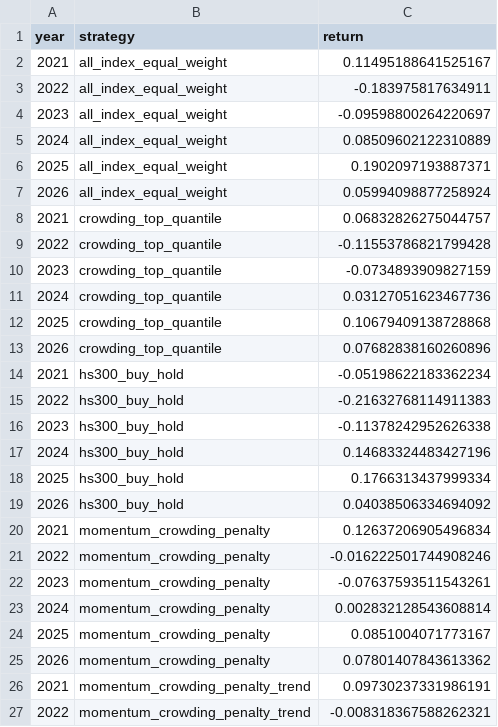
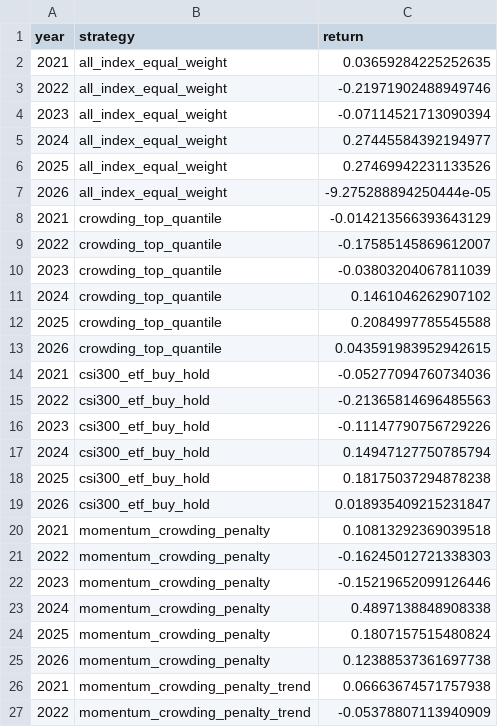
Before and after one commit to ericxuzhesheng/Trading-Crowding-Momentum-Strategy, a CSV file: outputs/tables/yearly_returns.csv, drawn as a sheet; only a part is shown; the diff covers the shown part only.

```diff
--- a/outputs/tables/yearly_returns.csv
+++ b/outputs/tables/yearly_returns.csv
@@ -1,27 +1,27 @@
 year,strategy,return
-2021,all_index_equal_weight,0.11495188641525167
-2022,all_index_equal_weight,-0.183975817634911
-2023,all_index_equal_weight,-0.09598800264220697
-2024,all_index_equal_weight,0.08509602122310889
-2025,all_index_equal_weight,0.1902097193887371
-2026,all_index_equal_weight,0.05994098877258924
-2021,crowding_top_quantile,0.06832826275044757
-2022,crowding_top_quantile,-0.11553786821799428
-2023,crowding_top_quantile,-0.0734893909827159
-2024,crowding_top_quantile,0.03127051623467736
-2025,crowding_top_quantile,0.10679409138728868
-2026,crowding_top_quantile,0.07682838160260896
-2021,hs300_buy_hold,-0.05198622183362234
-2022,hs300_buy_hold,-0.21632768114911383
-2023,hs300_buy_hold,-0.11378242952626338
-2024,hs300_buy_hold,0.14683324483427196
-2025,hs300_buy_hold,0.1766313437999334
-2026,hs300_buy_hold,0.04038506334694092
-2021,momentum_crowding_penalty,0.12637206905496834
-2022,momentum_crowding_penalty,-0.016222501744908246
-2023,momentum_crowding_penalty,-0.07637593511543261
-2024,momentum_crowding_penalty,0.002832128543608814
-2025,momentum_crowding_penalty,0.0851004071773167
-2026,momentum_crowding_penalty,0.07801407843613362
-2021,momentum_crowding_penalty_trend,0.09730237331986191
-2022,momentum_crowding_penalty_trend,-0.008318367588262321
+2021,all_index_equal_weight,0.03659284225252635
+2022,all_index_equal_weight,-0.21971902488949746
+2023,all_index_equal_weight,-0.07114521713090394
+2024,all_index_equal_weight,0.27445584392194977
+2025,all_index_equal_weight,0.27469942231133526
+2026,all_index_equal_weight,-9.275288894250444e-05
+2021,crowding_top_quantile,-0.014213566393643129
+2022,crowding_top_quantile,-0.17585145869612007
+2023,crowding_top_quantile,-0.03803204067811039
+2024,crowding_top_quantile,0.1461046262907102
+2025,crowding_top_quantile,0.2084997785545588
+2026,crowding_top_quantile,0.043591983952942615
+2021,csi300_etf_buy_hold,-0.05277094760734036
+2022,csi300_etf_buy_hold,-0.21365814696485563
+2023,csi300_etf_buy_hold,-0.11147790756729226
+2024,csi300_etf_buy_hold,0.14947127750785794
+2025,csi300_etf_buy_hold,0.18175037294878238
+2026,csi300_etf_buy_hold,0.018935409215231847
+2021,momentum_crowding_penalty,0.10813292369039518
+2022,momentum_crowding_penalty,-0.16245012721338303
+2023,momentum_crowding_penalty,-0.15219652099126446
+2024,momentum_crowding_penalty,0.4897138848908338
+2025,momentum_crowding_penalty,0.1807157515480824
+2026,momentum_crowding_penalty,0.12388537361697738
+2021,momentum_crowding_penalty_trend,0.06663674571757938
+2022,momentum_crowding_penalty_trend,-0.05378807113940909
```
Also changed, not shown: 10 edited cells elsewhere in this file, outputs/tables/factor_ic.csv, outputs/tables/monthly_returns.csv, 18 other files.
